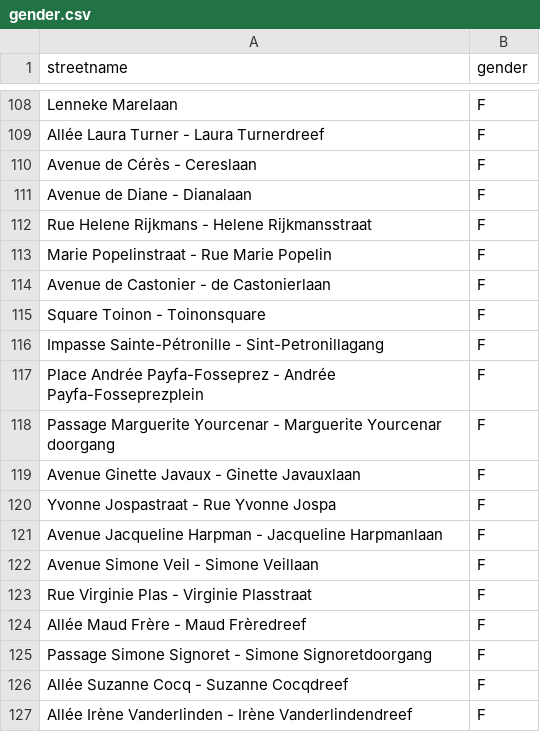
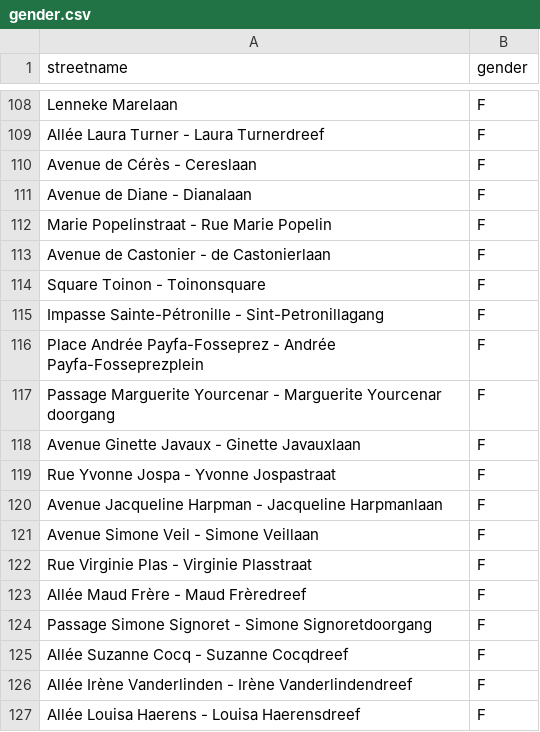
Before and after one commit to EqualStreetNames/equalstreetnames, a CSV file: static/gender.csv, drawn as a sheet; only a part is shown, gaps mark what is left out; the shorter side is filled out with more unchanged rows.

Commit message:
🗃 Update data

```diff
--- a/static/gender.csv
+++ b/static/gender.csv
@@ -111,3 +111,2 @@ streetname,gender
 "Avenue de Diane - Dianalaan",F
-"Rue Helene Rijkmans - Helene Rijkmansstraat",F
 "Marie Popelinstraat - Rue Marie Popelin",F
@@ -119,3 +118,3 @@ streetname,gender
 "Avenue Ginette Javaux - Ginette Javauxlaan",F
-"Yvonne Jospastraat - Rue Yvonne Jospa",F
+"Rue Yvonne Jospa - Yvonne Jospastraat",F
 "Avenue Jacqueline Harpman - Jacqueline Harpmanlaan",F
```
Also changed, not shown: 3 other files.
